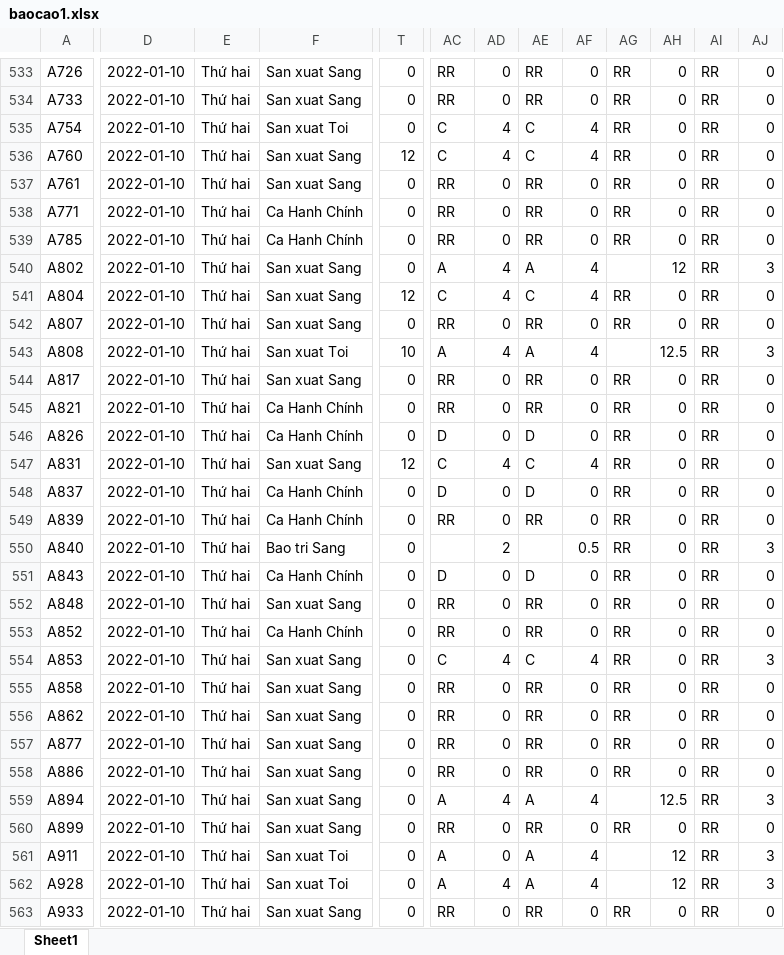
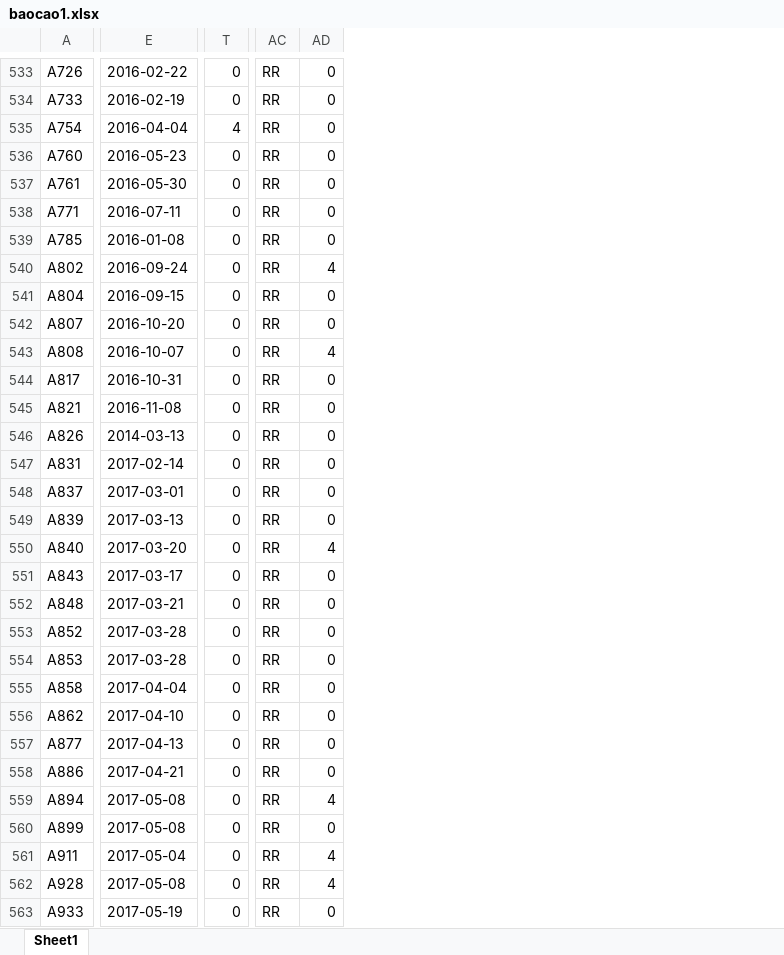
Before and after one commit to Skymanking/cham-cong, an Excel workbook: baocao1.xlsx, sheet Sheet1, drawn as a sheet; only a part is shown, gaps mark what is left out; values as stored, in another font and other column widths than the file's, no borders; removed rows and columns are numbered as before the commit, all else as after; the diff covers the shown part only; the diff names each change by its address in the sheet, - before the commit and + after, or states it on an @@ line.

```diff
--- a/baocao1.xlsx (sheet Sheet1)
+++ b/baocao1.xlsx (sheet Sheet1)
-column D, rows 533-563: all 2022-01-10
-column E, rows 533-563: all Thứ hai
-column F, rows 533-563: San xuat Sang | San xuat Sang | San xuat Toi | San xuat Sang | San xuat Sang | Ca Hanh Chính | Ca Hanh Chính | San xuat Sang | San xuat Sang | San xuat Sang | San xuat Toi | San xuat Sang | Ca Hanh Chính | Ca Hanh Chính | San xuat Sang | Ca Hanh Chính | Ca Hanh Chính | Bao tri Sang | Ca Hanh Chính | San xuat Sang | Ca Hanh Chính | San xuat Sang | San xuat Sang | San xuat Sang | San xuat Sang | San xuat Sang | San xuat Sang | San xuat Sang | San xuat Toi | San xuat Toi | San xuat Sang
+column E, rows 533-563: 2016-02-22 | 2016-02-19 | 2016-04-04 | 2016-05-23 | 2016-05-30 | 2016-07-11 | 2016-01-08 | 2016-09-24 | 2016-09-15 | 2016-10-20 | 2016-10-07 | 2016-10-31 | 2016-11-08 | 2014-03-13 | 2017-02-14 | 2017-03-01 | 2017-03-13 | 2017-03-20 | 2017-03-17 | 2017-03-21 | 2017-03-28 | 2017-03-28 | 2017-04-04 | 2017-04-10 | 2017-04-13 | 2017-04-21 | 2017-05-08 | 2017-05-08 | 2017-05-04 | 2017-05-08 | 2017-05-19
-column AE, rows 533-563: RR | RR | C | C | RR | RR | RR | A | C | RR | A | RR | RR | D | C | D | RR |  | D | RR | RR | C | RR | RR | RR | RR | A | RR | A | A | RR
-column AF, rows 533-563: 0 | 0 | 4 | 4 | 0 | 0 | 0 | 4 | 4 | 0 | 4 | 0 | 0 | 0 | 4 | 0 | 0 | 0.5 | 0 | 0 | 0 | 4 | 0 | 0 | 0 | 0 | 4 | 0 | 4 | 4 | 0
-column AG, rows 533-563: RR | RR | RR | RR | RR | RR | RR |  | RR | RR |  | RR | RR | RR | RR | RR | RR | RR | RR | RR | RR | RR | RR | RR | RR | RR |  | RR |  |  | RR
-column AH, rows 533-563: 0 | 0 | 0 | 0 | 0 | 0 | 0 | 12 | 0 | 0 | 12.5 | 0 | 0 | 0 | 0 | 0 | 0 | 0 | 0 | 0 | 0 | 0 | 0 | 0 | 0 | 0 | 12.5 | 0 | 12 | 12 | 0
-column AI, rows 533-563: all RR
-column AJ, rows 533-563: 0 | 0 | 0 | 0 | 0 | 0 | 0 | 3 | 0 | 0 | 3 | 0 | 0 | 0 | 0 | 0 | 0 | 3 | 0 | 0 | 0 | 3 | 0 | 0 | 0 | 0 | 3 | 0 | 3 | 3 | 0
-T535: 0
+T535: 4
-AC535:AC536: C
+AC535:AC536: RR
-AD535:AD536: 4
+AD535:AD536: 0
-T536: 12
+T536: 0
-AC540: A
+AC540: RR
-T541: 12
+T541: 0
-AC541: C
+AC541: RR
-AD541: 4
+AD541: 0
-T543: 10
+T543: 0
-AC543: A
+AC543: RR
-AC546: D
+AC546: RR
-T547: 12
+T547: 0
-AC547: C
+AC547: RR
-AD547: 4
+AD547: 0
-AC548: D
+AC548: RR
-AC550: (empty)
+AC550: RR
-AD550: 2
+AD550: 4
-AC551: D
+AC551: RR
-AC554: C
+AC554: RR
-AD554: 4
+AD554: 0
-AC559: A
+AC559: RR
-AC561:AC562: A
+AC561:AC562: RR
-AD561: 0
+AD561: 4
```
Also changed, not shown: 2 added columns and 271 edited cells elsewhere in this sheet, OT_convert.xlsx, baocao.xlsx, 6 other files.
